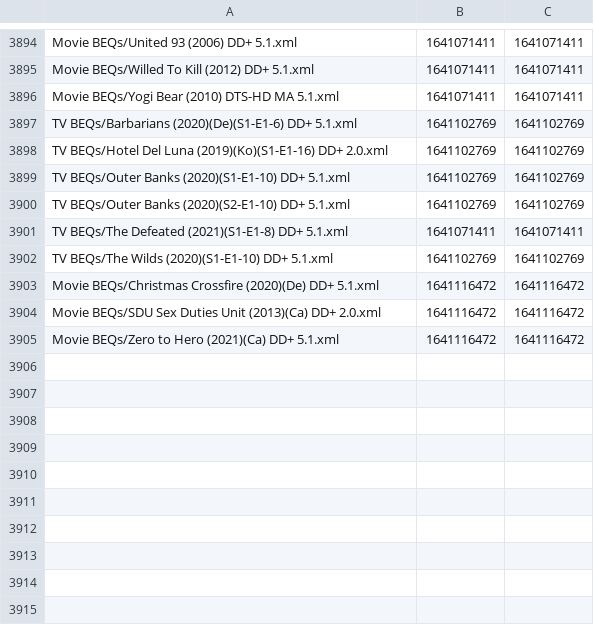
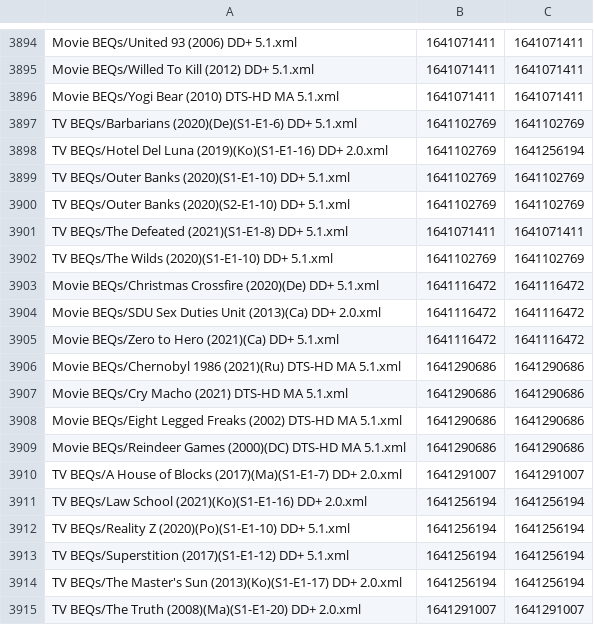
Before and after one commit to 3ll3d00d/beqcatalogue, a CSV file: mobe1969.times.csv, drawn as a sheet; only a part is shown, gaps mark what is left out.

```diff
--- a/mobe1969.times.csv
+++ b/mobe1969.times.csv
@@ -3897,3 +3897,3 @@ Movie BEQs/Yogi Bear (2010) DTS-HD MA 5.1.xml,1641071411,1641071411
 TV BEQs/Barbarians (2020)(De)(S1-E1-6) DD+ 5.1.xml,1641102769,1641102769
-TV BEQs/Hotel Del Luna (2019)(Ko)(S1-E1-16) DD+ 2.0.xml,1641102769,1641102769
+TV BEQs/Hotel Del Luna (2019)(Ko)(S1-E1-16) DD+ 2.0.xml,1641102769,1641256194
 TV BEQs/Outer Banks (2020)(S1-E1-10) DD+ 5.1.xml,1641102769,1641102769
@@ -3905 +3905,11 @@ Movie BEQs/SDU Sex Duties Unit (2013)(Ca) DD+ 2.0.xml,1641116472,1641116472
 Movie BEQs/Zero to Hero (2021)(Ca) DD+ 5.1.xml,1641116472,1641116472
+Movie BEQs/Chernobyl 1986 (2021)(Ru) DTS-HD MA 5.1.xml,1641290686,1641290686
+Movie BEQs/Cry Macho (2021) DTS-HD MA 5.1.xml,1641290686,1641290686
+Movie BEQs/Eight Legged Freaks (2002) DTS-HD MA 5.1.xml,1641290686,1641290686
+Movie BEQs/Reindeer Games (2000)(DC) DTS-HD MA 5.1.xml,1641290686,1641290686
+TV BEQs/A House of Blocks (2017)(Ma)(S1-E1-7) DD+ 2.0.xml,1641291007,1641291007
+TV BEQs/Law School (2021)(Ko)(S1-E1-16) DD+ 2.0.xml,1641256194,1641256194
+TV BEQs/Reality Z (2020)(Po)(S1-E1-10) DD+ 5.1.xml,1641256194,1641256194
+TV BEQs/Superstition (2017)(S1-E1-12) DD+ 5.1.xml,1641256194,1641256194
+TV BEQs/The Master's Sun (2013)(Ko)(S1-E1-17) DD+ 2.0.xml,1641256194,1641256194
+TV BEQs/The Truth (2008)(Ma)(S1-E1-20) DD+ 2.0.xml,1641291007,1641291007
```
Also changed, not shown: 15 other files.
